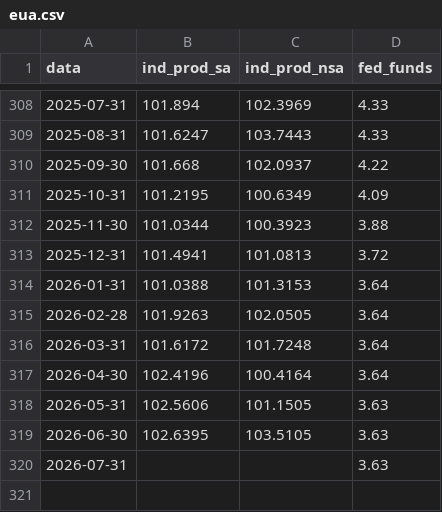
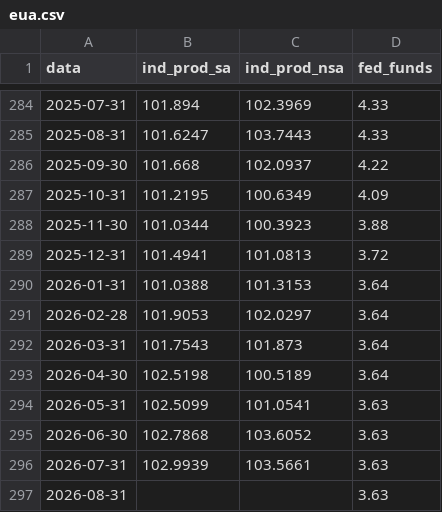
Before and after one commit to RafaelM0204/relatorio-atividade-juros, a CSV file: output_tutorial_3/eua.csv, drawn as a sheet; only a part is shown, gaps mark what is left out; the diff covers the shown part only.

```diff
--- a/output_tutorial_3/eua.csv
+++ b/output_tutorial_3/eua.csv
@@ -314,7 +290,8 @@ data,ind_prod_sa,ind_prod_nsa,fed_funds
 2026-01-31,101.0388,101.3153,3.64
-2026-02-28,101.9263,102.0505,3.64
-2026-03-31,101.6172,101.7248,3.64
-2026-04-30,102.4196,100.4164,3.64
-2026-05-31,102.5606,101.1505,3.63
-2026-06-30,102.6395,103.5105,3.63
-2026-07-31,,,3.63
+2026-02-28,101.9053,102.0297,3.64
+2026-03-31,101.7543,101.873,3.64
+2026-04-30,102.5198,100.5189,3.64
+2026-05-31,102.5099,101.0541,3.63
+2026-06-30,102.7868,103.6052,3.63
+2026-07-31,102.9939,103.5661,3.63
+2026-08-31,,,3.63
```
Also changed, not shown: 24 removed rows elsewhere in this file, output_tutorial_3/brasil.csv, output_tutorial_3/comparacao_sa_nsa_resumo.csv, 6 other files.
